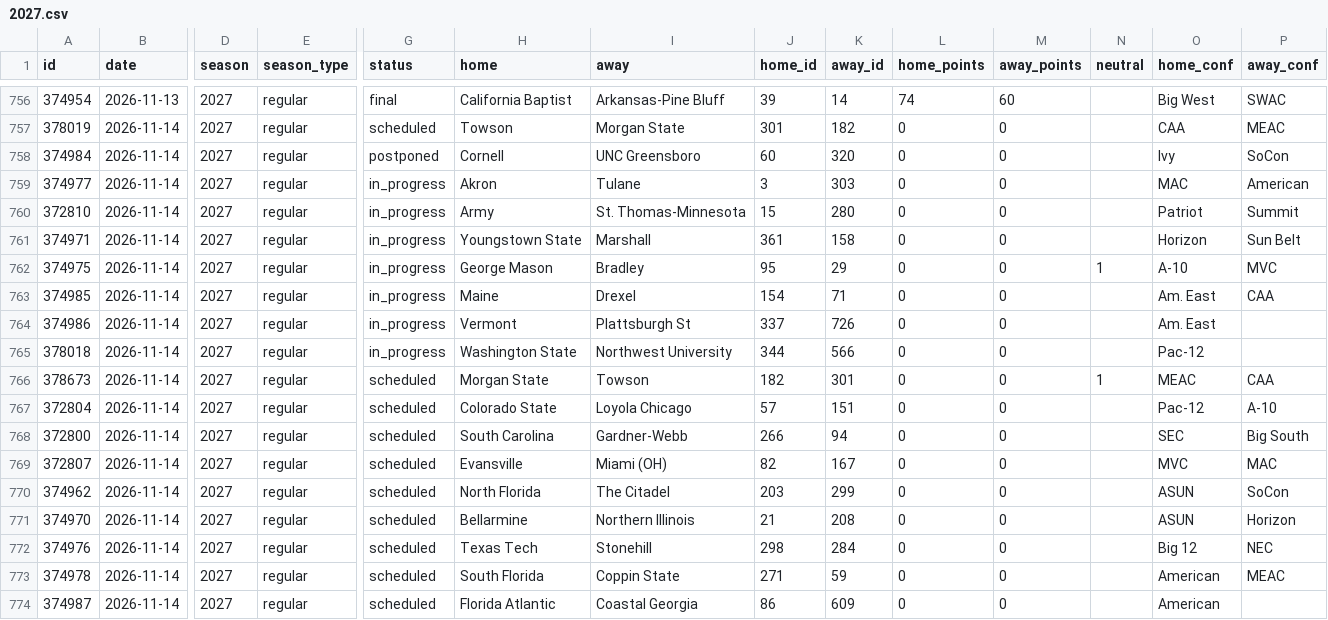
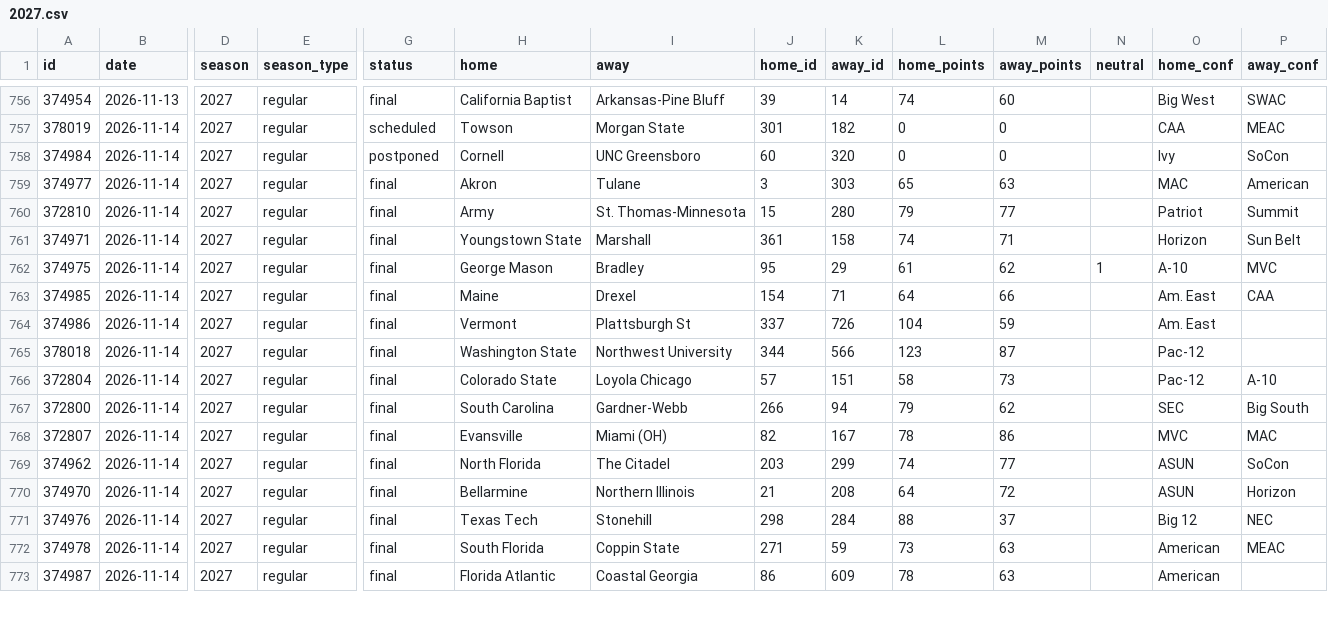
Before and after one commit to rjr5021/college-basketball-belt, a CSV file: data/games/2027.csv, drawn as a sheet; only a part is shown, gaps mark what is left out; removed rows and columns are numbered as before the commit, all else as after; rows hold the shown columns only; the diff covers the shown part only; the diff names each change by its address in the sheet, - before the commit and + after, or states it on an @@ line.

```diff
--- a/data/games/2027.csv
+++ b/data/games/2027.csv
-G759:G765 (status): in_progress
+G759:G765 (status): final
-L759 (home_points): 0
+L759 (home_points): 65
-M759 (away_points): 0
+M759 (away_points): 63
-L760 (home_points): 0
+L760 (home_points): 79
-M760 (away_points): 0
+M760 (away_points): 77
-L761 (home_points): 0
+L761 (home_points): 74
-M761 (away_points): 0
+M761 (away_points): 71
-L762 (home_points): 0
+L762 (home_points): 61
-M762 (away_points): 0
+M762 (away_points): 62
-L763 (home_points): 0
+L763 (home_points): 64
-M763 (away_points): 0
+M763 (away_points): 66
-L764 (home_points): 0
+L764 (home_points): 104
-M764 (away_points): 0
+M764 (away_points): 59
-L765 (home_points): 0
+L765 (home_points): 123
-M765 (away_points): 0
+M765 (away_points): 87
-row 766: 378673 | 2026-11-14 | 2027 | regular | scheduled | Morgan State | Towson | 182 | 301 | 0 | 0 | 1 | MEAC | CAA
-G766:G773 (status): scheduled
+G766:G773 (status): final
-L766 (home_points): 0
+L766 (home_points): 58
-M766 (away_points): 0
+M766 (away_points): 73
-L767 (home_points): 0
+L767 (home_points): 79
-M767 (away_points): 0
+M767 (away_points): 62
-L768 (home_points): 0
+L768 (home_points): 78
-M768 (away_points): 0
+M768 (away_points): 86
-L769 (home_points): 0
+L769 (home_points): 74
-M769 (away_points): 0
+M769 (away_points): 77
-L770 (home_points): 0
+L770 (home_points): 64
-M770 (away_points): 0
+M770 (away_points): 72
-L771 (home_points): 0
+L771 (home_points): 88
-M771 (away_points): 0
+M771 (away_points): 37
-L772 (home_points): 0
+L772 (home_points): 73
-M772:M773 (away_points): 0
+M772:M773 (away_points): 63
-L773 (home_points): 0
+L773 (home_points): 78
```
Also changed, not shown: 2 added rows and 33 edited cells elsewhere in this file, data/women/games/2027.csv, 2 other files.
